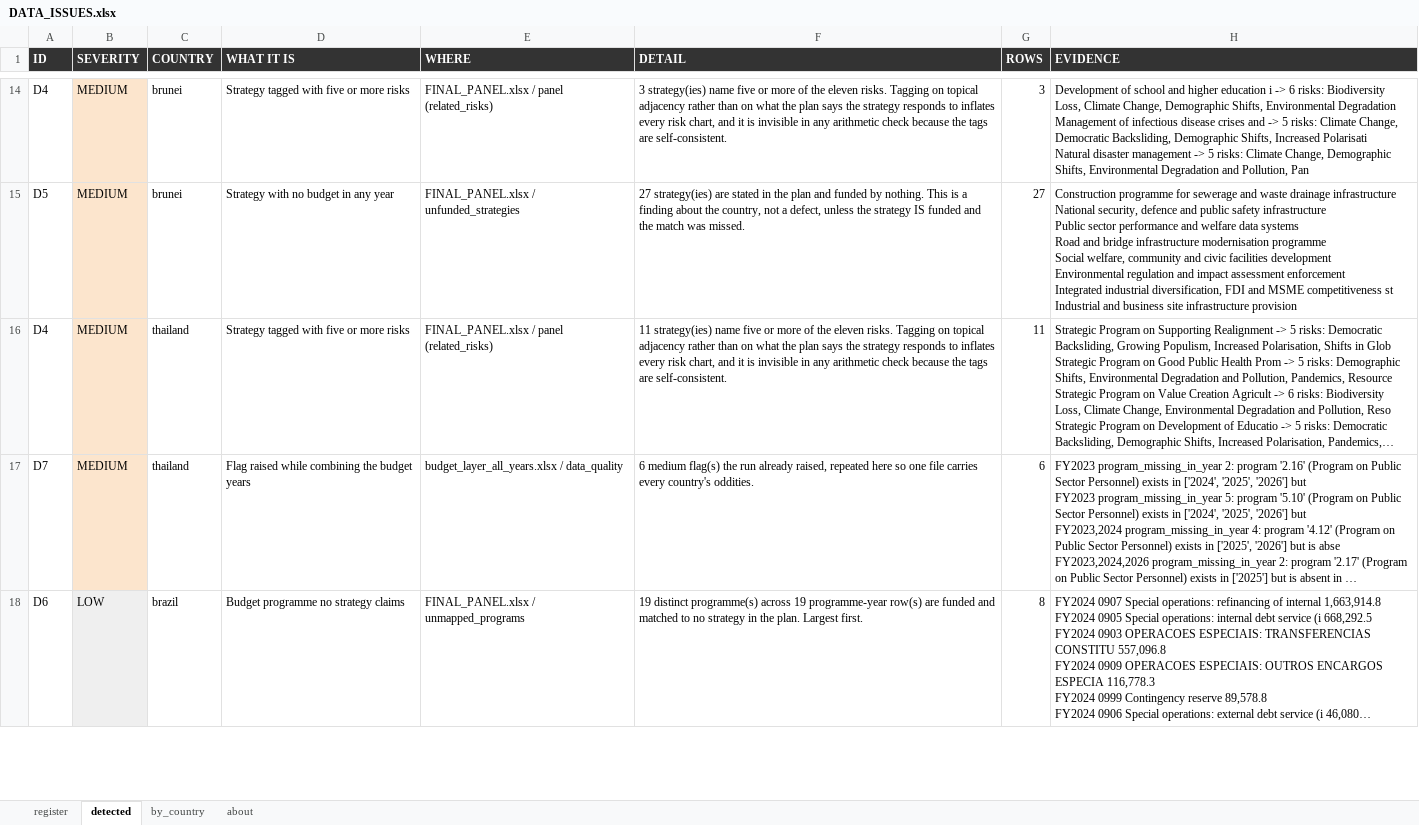
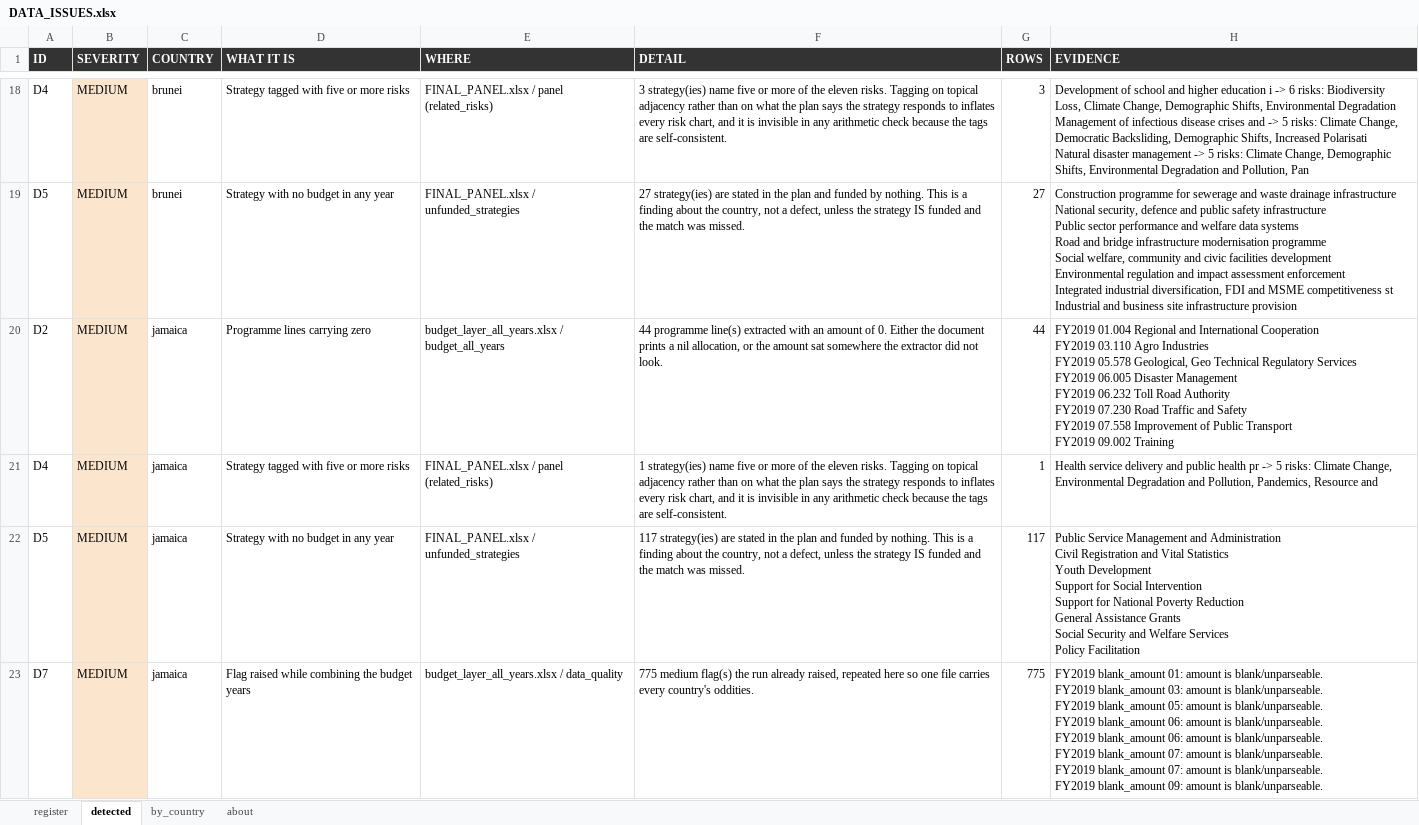
Before and after one commit to SebPasha/PVII_AI_Unveils_Tomorrow_Dashboard, an Excel workbook: DATA_ISSUES.xlsx, sheet detected, drawn as a sheet; only a part is shown, gaps mark what is left out; the shorter side is filled out with more unchanged rows; long unchanged cells end in …; values as stored, in another font and other column widths than the file's, no borders; ↵ is a line break in a cell; the diff covers the shown part only; the diff names each change by its address in the sheet, - before the commit and + after, or states it on an @@ line.

```diff
--- a/DATA_ISSUES.xlsx (sheet detected)
+++ b/DATA_ISSUES.xlsx (sheet detected)
+row 20: D2 | MEDIUM | jamaica | Programme lines carrying zero | budget_layer_all_years.xlsx / budget_all_years | 44 programme line(s) extracted with an amount of 0. Either the document prints a nil allocation, or the amount sat somewhere the extractor did not look. | 44 | FY2019 01.004 Regional and International Cooperation ↵ FY2019 03.110 Agro Industries ↵ FY2019 05.578 Geological, Geo Technical Regulatory Services ↵ FY2019 06.005 Disaster Management ↵ FY2019 06.232 Toll Road Authority ↵ FY2019 07.230 Road Traffic and Safety ↵ FY2019 07.558 Improvement of Public Transport ↵ FY2019 09.002 Training
+row 21: D4 | MEDIUM | jamaica | Strategy tagged with five or more risks | FINAL_PANEL.xlsx / panel (related_risks) | 1 strategy(ies) name five or more of the eleven risks. Tagging on topical adjacency rather than on what the plan says the strategy responds to inflates every risk chart, and it is invisible in any arithmetic check because the tags are self-consistent. | 1 | Health service delivery and public health pr -> 5 risks: Climate Change, Environmental Degradation and Pollution, Pandemics, Resource and
+row 22: D5 | MEDIUM | jamaica | Strategy with no budget in any year | FINAL_PANEL.xlsx / unfunded_strategies | 117 strategy(ies) are stated in the plan and funded by nothing. This is a finding about the country, not a defect, unless the strategy IS funded and the match was missed. | 117 | Public Service Management and Administration ↵ Civil Registration and Vital Statistics ↵ Youth Development ↵ Support for Social Intervention ↵ Support for National Poverty Reduction ↵ General Assistance Grants ↵ Social Security and Welfare Services ↵ Policy Facilitation
+row 23: D7 | MEDIUM | jamaica | Flag raised while combining the budget years | budget_layer_all_years.xlsx / data_quality | 775 medium flag(s) the run already raised, repeated here so one file carries every country's oddities. | 775 | FY2019 blank_amount 01: amount is blank/unparseable. ↵ FY2019 blank_amount 03: amount is blank/unparseable. ↵ FY2019 blank_amount 05: amount is blank/unparseable. ↵ FY2019 blank_amount 06: amount is blank/unparseable. ↵ FY2019 blank_amount 06: amount is blank/unparseable. ↵ FY2019 blank_amount 07: amount is blank/unparseable. ↵ FY2019 blank_amount 07: amount is blank/unparseable. ↵ FY2019 blank_amount 09: amount is blank/unparseable.
```
Also changed, not shown: 10 added rows elsewhere in this sheet, sheet by_country, sheet about, FIXES.xlsx, UNION_PANEL.xlsx, 22 other files.
